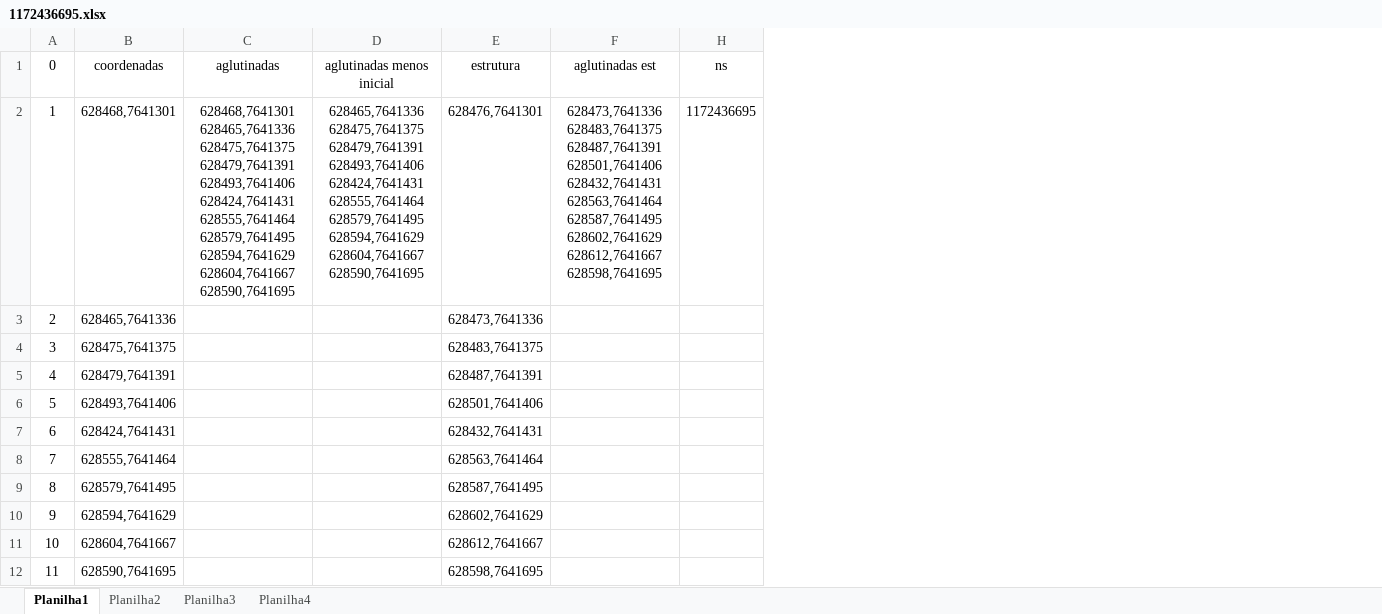
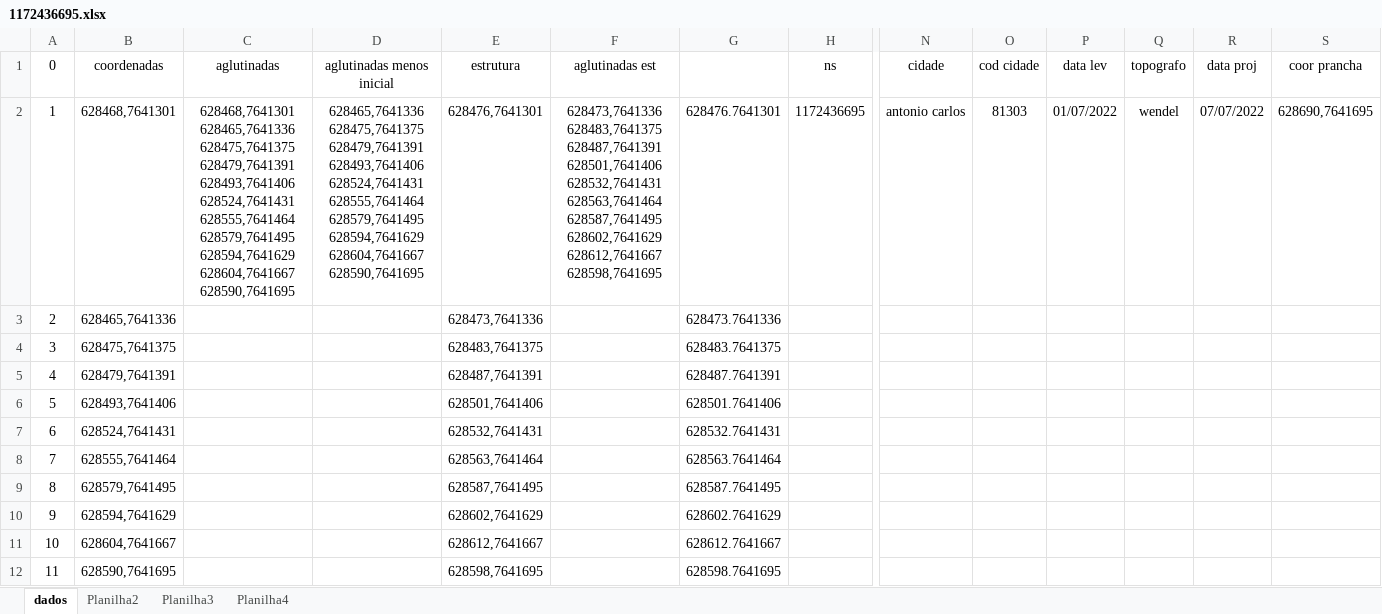
Before and after one commit to jeugeniojunior/autopro, an Excel workbook: 1172436695.xlsx, sheet dados, drawn as a sheet; only a part is shown, gaps mark what is left out; values as stored, in another font and other column widths than the file's, no borders; the diff names each change by its address in the sheet, - before the commit and + after, or states it on an @@ line.

```diff
--- a/1172436695.xlsx (sheet dados)
+++ b/1172436695.xlsx (sheet dados)
-sheet tab: Planilha1
+sheet tab: dados
@@ column G unhidden, rows 2-12: 628476.7641301 | 628473.7641336 | 628483.7641375 | 628487.7641391 | 628501.7641406 | 628532.7641431 | 628563.7641464 | 628587.7641495 | 628602.7641629 | 628612.7641667 | 628598.7641695 @@
+column N (cidade), row 2: antonio carlos
+column O (cod cidade), row 2: 81303
+column P (data lev), row 2: 01/07/2022
+column Q (topografo), row 2: wendel
+column R (data proj), row 2: 07/07/2022
+column S (coor prancha), row 2: 628690,7641695
-C2 (aglutinadas): …628479,7641391 628493,7641406 628424,7641431 628555,7641464 628579,7641495…
+C2 (aglutinadas): …628479,7641391 628493,7641406 628524,7641431 628555,7641464 628579,7641495…
-D2 (aglutinadas menos inicial): …628479,7641391 628493,7641406 628424,7641431 628555,7641464 628579,7641495…
+D2 (aglutinadas menos inicial): …628479,7641391 628493,7641406 628524,7641431 628555,7641464 628579,7641495…
-F2 (aglutinadas est): …628487,7641391 628501,7641406 628432,7641431 628563,7641464 628587,7641495…
+F2 (aglutinadas est): …628487,7641391 628501,7641406 628532,7641431 628563,7641464 628587,7641495…
-B7 (coordenadas): 628424,7641431
+B7 (coordenadas): 628524,7641431
-E7 (estrutura): 628432,7641431
+E7 (estrutura): 628532,7641431
```
Also changed, not shown: sheet Planilha2, hidden cells, 1172009309.xlsx, notas.xlsx, 2 other files.
